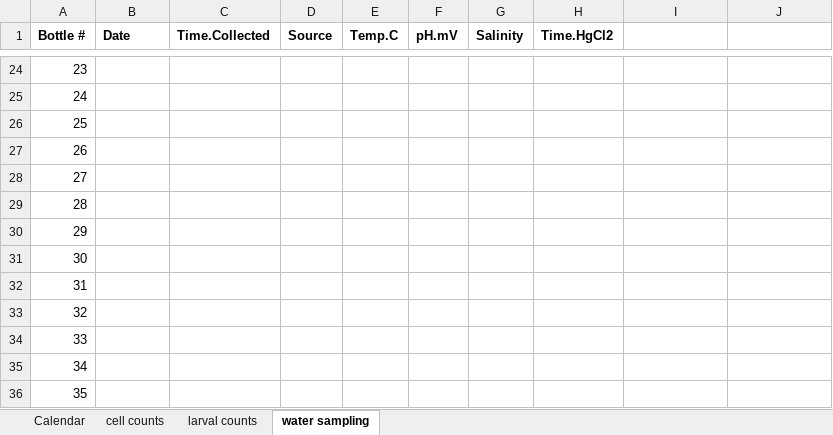
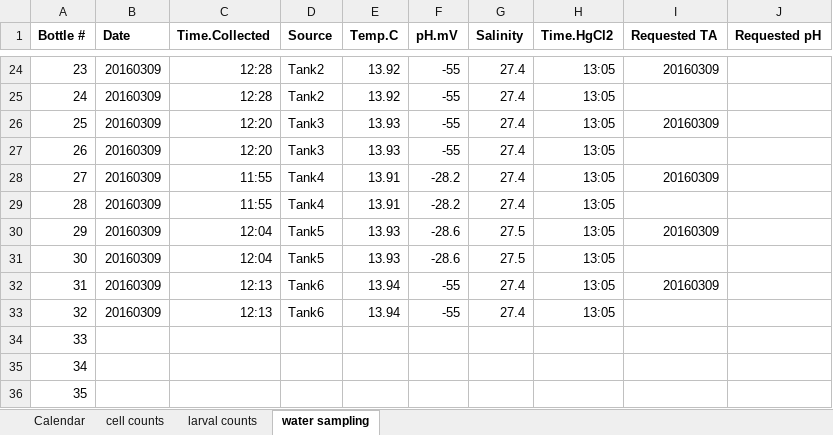
Before and after one commit to RobertsLab/project-geoduck-oa, an Excel workbook: Trial2_docs/20160306_Experimental_Work.xlsx, sheet water sampling, drawn as a sheet; only a part is shown, gaps mark what is left out; values as stored, in another font and other column widths than the file's, no borders; the diff covers the shown part only; the diff names each change by its address in the sheet, - before the commit and + after, or states it on an @@ line.

Commit message:
New data and changes to R script after Day2 larval sampling

```diff
--- a/Trial2_docs/20160306_Experimental_Work.xlsx (sheet water sampling)
+++ b/Trial2_docs/20160306_Experimental_Work.xlsx (sheet water sampling)
-I1: (empty)
+I1: Requested TA
-J1: (empty)
+J1: Requested pH
-B24:B33 (Date): (empty)
+B24:B33 (Date): 20160309
-C24:C25 (Time.Collected): (empty)
+C24:C25 (Time.Collected): 12:28
-D24:D25 (Source): (empty)
+D24:D25 (Source): Tank2
-E24:E25 (Temp.C): (empty)
+E24:E25 (Temp.C): 13.92
-F24:F27 (pH.mV): (empty)
+F24:F27 (pH.mV): -55
-G24:G29 (Salinity): (empty)
+G24:G29 (Salinity): 27.4
-H24:H33 (Time.HgCl2): (empty)
+H24:H33 (Time.HgCl2): 13:05
-I24 (Requested TA): (empty)
+I24 (Requested TA): 20160309
-C26:C27 (Time.Collected): (empty)
+C26:C27 (Time.Collected): 12:20
-D26:D27 (Source): (empty)
+D26:D27 (Source): Tank3
-E26:E27 (Temp.C): (empty)
+E26:E27 (Temp.C): 13.93
-I26 (Requested TA): (empty)
+I26 (Requested TA): 20160309
-C28:C29 (Time.Collected): (empty)
+C28:C29 (Time.Collected): 11:55
-D28:D29 (Source): (empty)
+D28:D29 (Source): Tank4
-E28:E29 (Temp.C): (empty)
+E28:E29 (Temp.C): 13.91
-F28:F29 (pH.mV): (empty)
+F28:F29 (pH.mV): -28.2
-I28 (Requested TA): (empty)
+I28 (Requested TA): 20160309
-C30:C31 (Time.Collected): (empty)
+C30:C31 (Time.Collected): 12:04
-D30:D31 (Source): (empty)
+D30:D31 (Source): Tank5
-E30:E31 (Temp.C): (empty)
+E30:E31 (Temp.C): 13.93
-F30:F31 (pH.mV): (empty)
+F30:F31 (pH.mV): -28.6
-G30:G31 (Salinity): (empty)
+G30:G31 (Salinity): 27.5
-I30 (Requested TA): (empty)
+I30 (Requested TA): 20160309
-C32:C33 (Time.Collected): (empty)
+C32:C33 (Time.Collected): 12:13
-D32:D33 (Source): (empty)
+D32:D33 (Source): Tank6
-E32:E33 (Temp.C): (empty)
+E32:E33 (Temp.C): 13.94
-F32:F33 (pH.mV): (empty)
+F32:F33 (pH.mV): -55
-G32:G33 (Salinity): (empty)
+G32:G33 (Salinity): 27.4
-I32 (Requested TA): (empty)
+I32 (Requested TA): 20160309
```
Also changed, not shown: 57 edited cells elsewhere in this sheet, sheet larval counts, sheet cell counts, formulas that keep their value, 13 other files.
